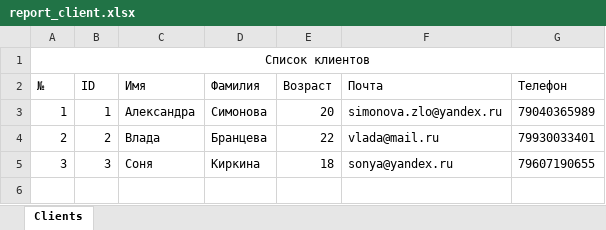
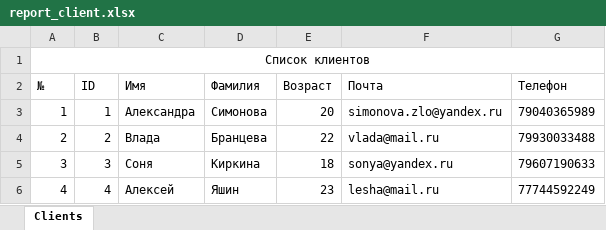
Before and after one commit to Vote01/search-for-a-psychologist-servis, an Excel workbook: servis/wwwroot/Reports/report_client.xlsx, sheet Clients, drawn as a sheet; values as stored, in another font and other column widths than the file's, no borders; the diff names each change by its address in the sheet, - before the commit and + after, or states it on an @@ line.

```diff
--- a/servis/wwwroot/Reports/report_client.xlsx (sheet Clients)
+++ b/servis/wwwroot/Reports/report_client.xlsx (sheet Clients)
-G4 (Телефон): 79930033401
+G4 (Телефон): 79930033488
-G5 (Телефон): 79607190655
+G5 (Телефон): 79607190633
+row 6: 4 | 4 | Алексей | Яшин | 23 | lesha@mail.ru | 77744592249
```
Also changed, not shown: servis/wwwroot/Reports/report_psychologist.xlsx, servis/wwwroot/Reports/report_session.xlsx, 31 other files.
